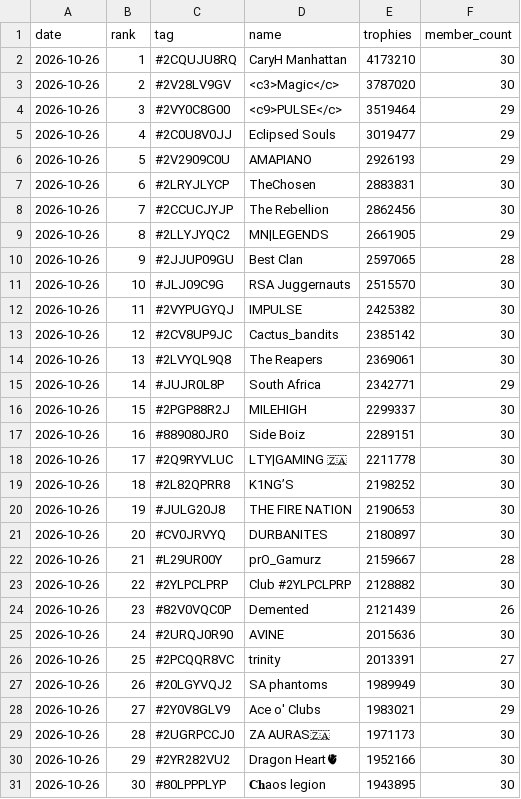
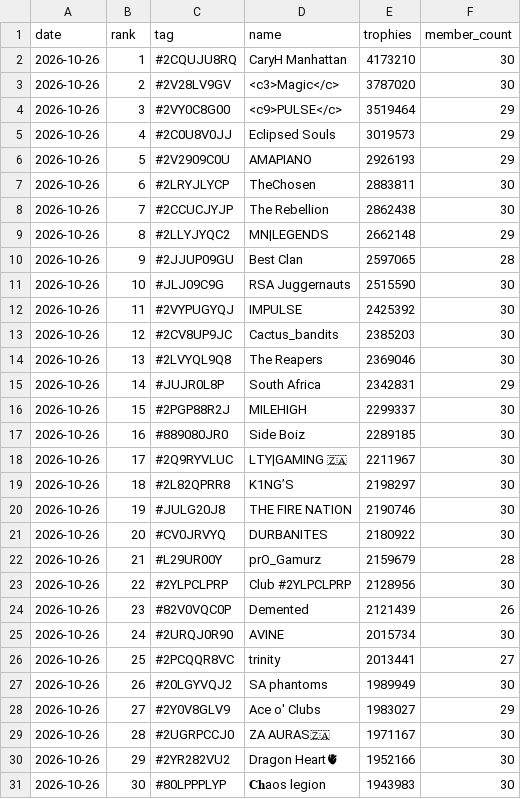
Before and after one commit to LTY-Gaming/Leaderboard, a CSV file: za_clubs.csv, drawn as a sheet; only a part is shown; the diff covers the shown part only.

```diff
--- a/za_clubs.csv
+++ b/za_clubs.csv
@@ -4,28 +4,28 @@ date,rank,tag,name,trophies,member_count
 2026-10-26,3,#2VY0C8G00,<c9>PULSE</c>,3519464,29
-2026-10-26,4,#2C0U8V0JJ,Eclipsed Souls,3019477,29
+2026-10-26,4,#2C0U8V0JJ,Eclipsed Souls,3019573,29
 2026-10-26,5,#2V2909C0U,AMAPIANO,2926193,29
-2026-10-26,6,#2LRYJLYCP,TheChosen,2883831,30
-2026-10-26,7,#2CCUCJYJP,The Rebellion,2862456,30
-2026-10-26,8,#2LLYJYQC2,MN|LEGENDS,2661905,29
+2026-10-26,6,#2LRYJLYCP,TheChosen,2883811,30
+2026-10-26,7,#2CCUCJYJP,The Rebellion,2862438,30
+2026-10-26,8,#2LLYJYQC2,MN|LEGENDS,2662148,29
 2026-10-26,9,#2JJUP09GU,Best Clan,2597065,28
-2026-10-26,10,#JLJ09C9G,RSA Juggernauts,2515570,30
-2026-10-26,11,#2VYPUGYQJ,IMPULSE,2425382,30
-2026-10-26,12,#2CV8UP9JC,Cactus_bandits,2385142,30
-2026-10-26,13,#2LVYQL9Q8,The Reapers,2369061,30
-2026-10-26,14,#JUJR0L8P,South Africa,2342771,29
+2026-10-26,10,#JLJ09C9G,RSA Juggernauts,2515590,30
+2026-10-26,11,#2VYPUGYQJ,IMPULSE,2425392,30
+2026-10-26,12,#2CV8UP9JC,Cactus_bandits,2385203,30
+2026-10-26,13,#2LVYQL9Q8,The Reapers,2369046,30
+2026-10-26,14,#JUJR0L8P,South Africa,2342831,29
 2026-10-26,15,#2PGP88R2J,MILEHIGH,2299337,30
-2026-10-26,16,#889080JR0,Side Boiz,2289151,30
-2026-10-26,17,#2Q9RYVLUC,LTY|GAMING 🇿🇦,2211778,30
-2026-10-26,18,#2L82QPRR8,K1NG’S,2198252,30
-2026-10-26,19,#JULG20J8,THE FIRE NATION,2190653,30
-2026-10-26,20,#CV0JRVYQ,DURBANITES,2180897,30
-2026-10-26,21,#L29UR00Y,prO_Gamurz,2159667,28
-2026-10-26,22,#2YLPCLPRP,Club #2YLPCLPRP,2128882,30
+2026-10-26,16,#889080JR0,Side Boiz,2289185,30
+2026-10-26,17,#2Q9RYVLUC,LTY|GAMING 🇿🇦,2211967,30
+2026-10-26,18,#2L82QPRR8,K1NG’S,2198297,30
+2026-10-26,19,#JULG20J8,THE FIRE NATION,2190746,30
+2026-10-26,20,#CV0JRVYQ,DURBANITES,2180922,30
+2026-10-26,21,#L29UR00Y,prO_Gamurz,2159679,28
+2026-10-26,22,#2YLPCLPRP,Club #2YLPCLPRP,2128956,30
 2026-10-26,23,#82V0VQC0P,Demented,2121439,26
-2026-10-26,24,#2URQJ0R90,AVINE,2015636,30
-2026-10-26,25,#2PCQQR8VC,trinity,2013391,27
+2026-10-26,24,#2URQJ0R90,AVINE,2015734,30
+2026-10-26,25,#2PCQQR8VC,trinity,2013441,27
 2026-10-26,26,#20LGYVQJ2,SA phantoms,1989949,30
-2026-10-26,27,#2Y0V8GLV9,Ace o' Clubs,1983021,29
-2026-10-26,28,#2UGRPCCJ0,ZA AURAS🇿🇦,1971173,30
+2026-10-26,27,#2Y0V8GLV9,Ace o' Clubs,1983027,29
+2026-10-26,28,#2UGRPCCJ0,ZA AURAS🇿🇦,1971167,30
 2026-10-26,29,#2YR282VU2,Dragon Heart🫀,1952166,30
-2026-10-26,30,#80LPPPLYP,𝐂𝐡aos legion,1943895,30
+2026-10-26,30,#80LPPPLYP,𝐂𝐡aos legion,1943983,30
```
Also changed, not shown: 87 edited cells elsewhere in this file, 2 other files.
